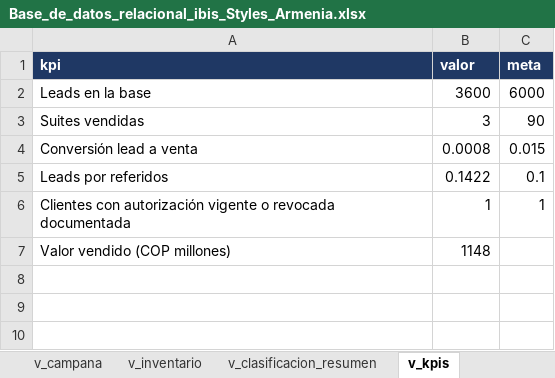
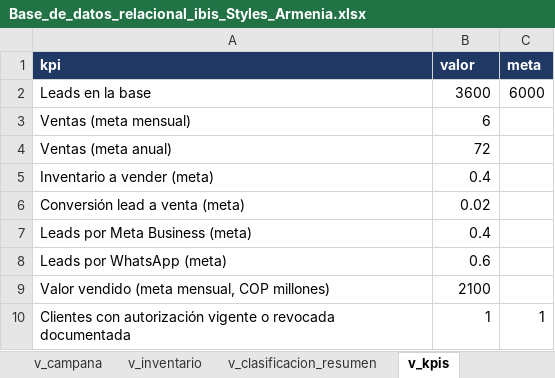
Before and after one commit to adamar-guti/-crm-ibis-styles-armenia, an Excel workbook: Base_de_datos_relacional_ibis_Styles_Armenia.xlsx, sheet v_kpis, drawn as a sheet; values as stored, in another font and other column widths than the file's, no borders; removed rows and columns are numbered as before the commit, all else as after; the diff names each change by its address in the sheet, - before the commit and + after, or states it on an @@ line.

Commit message:
Actualizacion de la base CRM (captacion de leads)

```diff
--- a/Base_de_datos_relacional_ibis_Styles_Armenia.xlsx (sheet v_kpis)
+++ b/Base_de_datos_relacional_ibis_Styles_Armenia.xlsx (sheet v_kpis)
-row 3: Suites vendidas | 3 | 90
-row 4: Conversión lead a venta | 0.0008 | 0.015
-row 5: Leads por referidos | 0.1422 | 0.1
+row 3: Ventas (meta mensual) | 6
+row 4: Ventas (meta anual) | 72
+row 5: Inventario a vender (meta) | 0.4
+row 6: Conversión lead a venta (meta) | 0.02
+row 7: Leads por Meta Business (meta) | 0.4
+row 8: Leads por WhatsApp (meta) | 0.6
+row 9: Valor vendido (meta mensual, COP millones) | 2100
-row 7: Valor vendido (COP millones) | 1148
```
Also changed, not shown: sheet parametro, Informe_KPIs_CRM_ibis_Styles_Armenia.xlsx, 3 other files.
